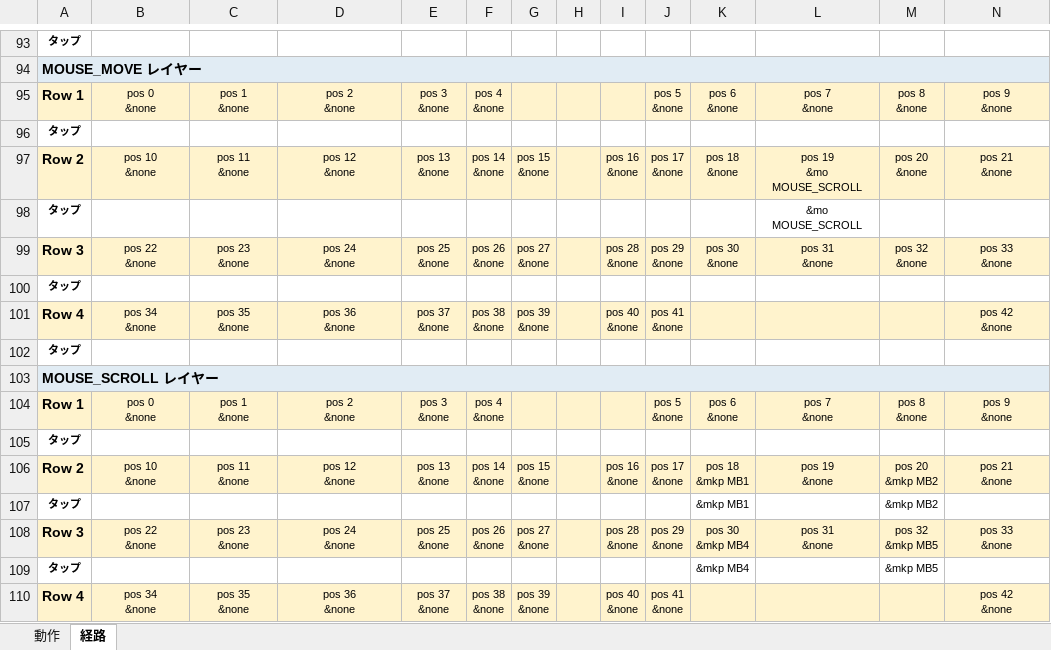
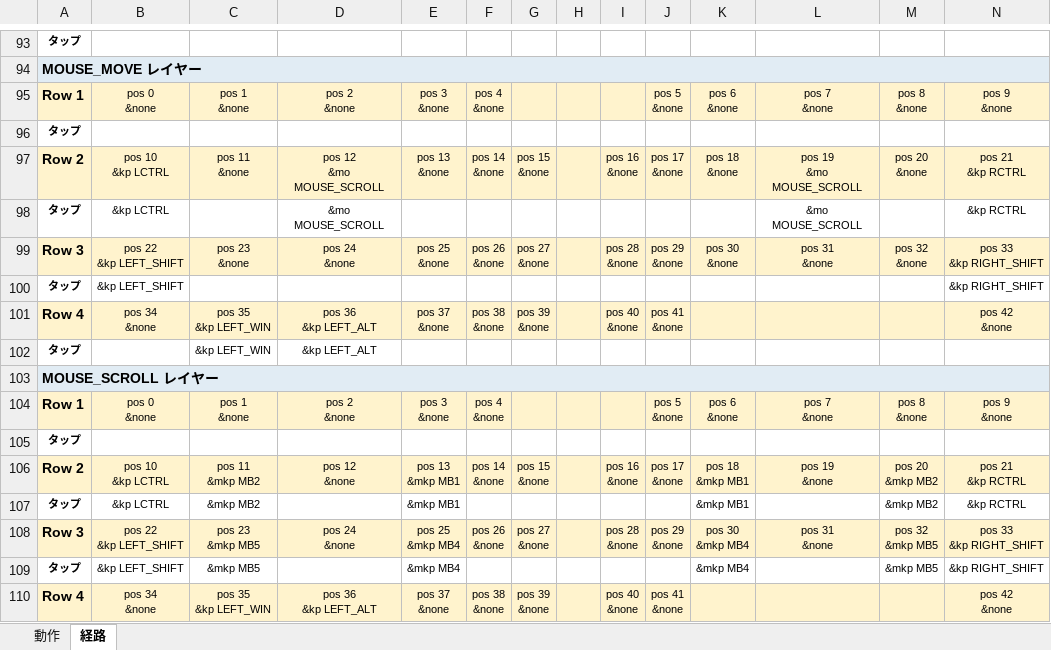
Before and after one commit to ryo-aoki-pc/zmk-config-roBa, an Excel workbook: KEYMAP.xlsx, sheet 経路, drawn as a sheet; only a part is shown, gaps mark what is left out; values as stored, in another font and other column widths than the file's, no borders; ↵ is a line break in a cell; the diff covers the shown part only; the diff names each change by its address in the sheet, - before the commit and + after, or states it on an @@ line.

```diff
--- a/KEYMAP.xlsx (sheet 経路)
+++ b/KEYMAP.xlsx (sheet 経路)
-B97: pos 10 ↵ &none
+B97: pos 10 ↵ &kp LCTRL
-D97: pos 12 ↵ &none
+D97: pos 12 ↵ &mo MOUSE_SCROLL
-N97: pos 21 ↵ &none
+N97: pos 21 ↵ &kp RCTRL
-B98: (empty)
+B98: &kp LCTRL
-D98: (empty)
+D98: &mo MOUSE_SCROLL
-N98: (empty)
+N98: &kp RCTRL
-B99: pos 22 ↵ &none
+B99: pos 22 ↵ &kp LEFT_SHIFT
-N99: pos 33 ↵ &none
+N99: pos 33 ↵ &kp RIGHT_SHIFT
-B100: (empty)
+B100: &kp LEFT_SHIFT
-N100: (empty)
+N100: &kp RIGHT_SHIFT
-C101: pos 35 ↵ &none
+C101: pos 35 ↵ &kp LEFT_WIN
-D101: pos 36 ↵ &none
+D101: pos 36 ↵ &kp LEFT_ALT
-C102: (empty)
+C102: &kp LEFT_WIN
-D102: (empty)
+D102: &kp LEFT_ALT
-B106: pos 10 ↵ &none
+B106: pos 10 ↵ &kp LCTRL
-C106: pos 11 ↵ &none
+C106: pos 11 ↵ &mkp MB2
-E106: pos 13 ↵ &none
+E106: pos 13 ↵ &mkp MB1
-N106: pos 21 ↵ &none
+N106: pos 21 ↵ &kp RCTRL
-B107: (empty)
+B107: &kp LCTRL
-C107: (empty)
+C107: &mkp MB2
-E107: (empty)
+E107: &mkp MB1
-N107: (empty)
+N107: &kp RCTRL
-B108: pos 22 ↵ &none
+B108: pos 22 ↵ &kp LEFT_SHIFT
-C108: pos 23 ↵ &none
+C108: pos 23 ↵ &mkp MB5
-E108: pos 25 ↵ &none
+E108: pos 25 ↵ &mkp MB4
-N108: pos 33 ↵ &none
+N108: pos 33 ↵ &kp RIGHT_SHIFT
-B109: (empty)
+B109: &kp LEFT_SHIFT
-C109: (empty)
+C109: &mkp MB5
-E109: (empty)
+E109: &mkp MB4
-N109: (empty)
+N109: &kp RIGHT_SHIFT
-C110: pos 35 ↵ &none
+C110: pos 35 ↵ &kp LEFT_WIN
-D110: pos 36 ↵ &none
+D110: pos 36 ↵ &kp LEFT_ALT
```
Also changed, not shown: 2 edited cells elsewhere in this sheet, sheet 動作, 23 other files.
